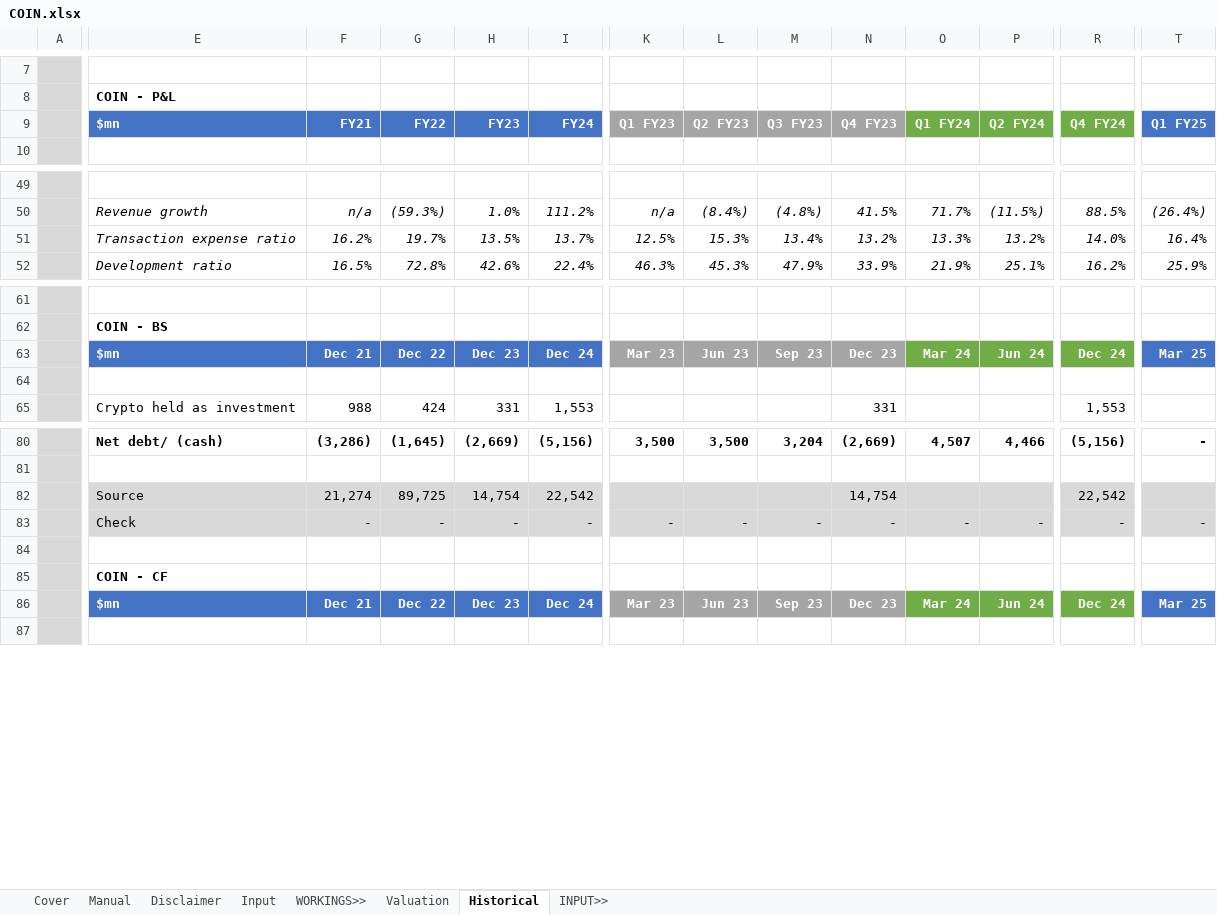
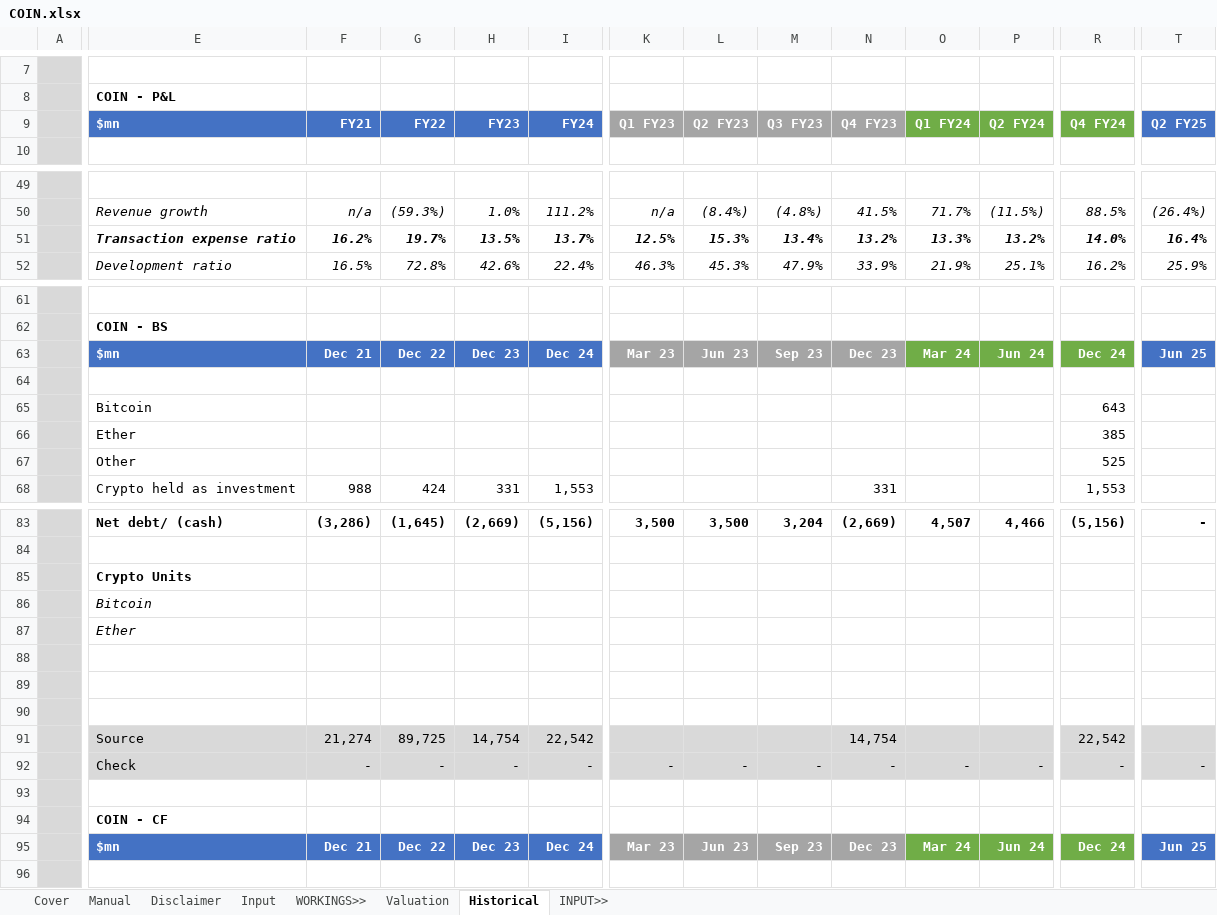
Before and after one commit to saltKonstantin/valuations, an Excel workbook: COIN.xlsx, sheet Historical, drawn as a sheet; only a part is shown, gaps mark what is left out; values as stored, in another font and other column widths than the file's, no borders; conditional formats not drawn; addresses are those after the commit; rows hold the shown columns only; the diff covers the shown part only; the diff names each change by its address in the sheet, - before the commit and + after, or states it on an @@ line.

Commit message:
Update COIN.xlsx

```diff
--- a/COIN.xlsx (sheet Historical)
+++ b/COIN.xlsx (sheet Historical)
-T9: Q1 FY25
+T9: Q2 FY25
-E51:I51 bold: off
+E51:I51 bold: on
-K51:T51 bold: off
+K51:T51 bold: on
-T63: Mar 25
+T63: Jun 25
+row 65:  | Bitcoin |  |  |  |  |  |  |  |  |  |  | 643
+row 66:  | Ether |  |  |  |  |  |  |  |  |  |  | 385
+row 67:  | Other |  |  |  |  |  |  |  |  |  |  | 525
+row 85:  | Crypto Units
+row 86:  | Bitcoin
+row 87:  | Ether
+row 88: (empty)
+row 89: (empty)
+row 90: (empty)
-T95: Mar 25
+T95: Jun 25
```
Also changed, not shown: cell formats elsewhere in this sheet, formulas that keep their value.
